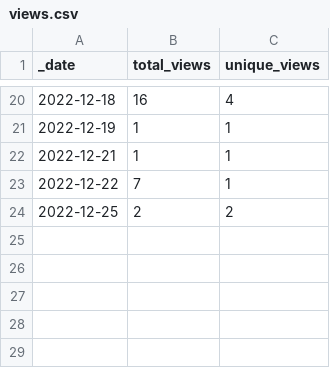
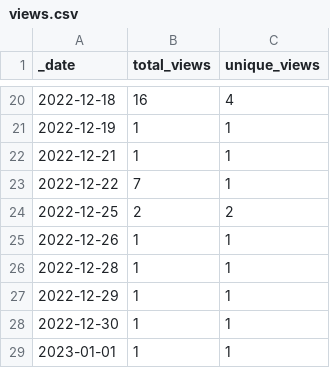
Before and after one commit to HerrNamenlos123/tello, a CSV file: traffic/views.csv, drawn as a sheet; only a part is shown, gaps mark what is left out.

Commit message:
GitHub traffic

```diff
--- a/traffic/views.csv
+++ b/traffic/views.csv
@@ -24 +24,6 @@ _date,total_views,unique_views
 2022-12-25,2,2
+2022-12-26,1,1
+2022-12-28,1,1
+2022-12-29,1,1
+2022-12-30,1,1
+2023-01-01,1,1
```
Also changed, not shown: traffic/clones.csv, 1 other file.
